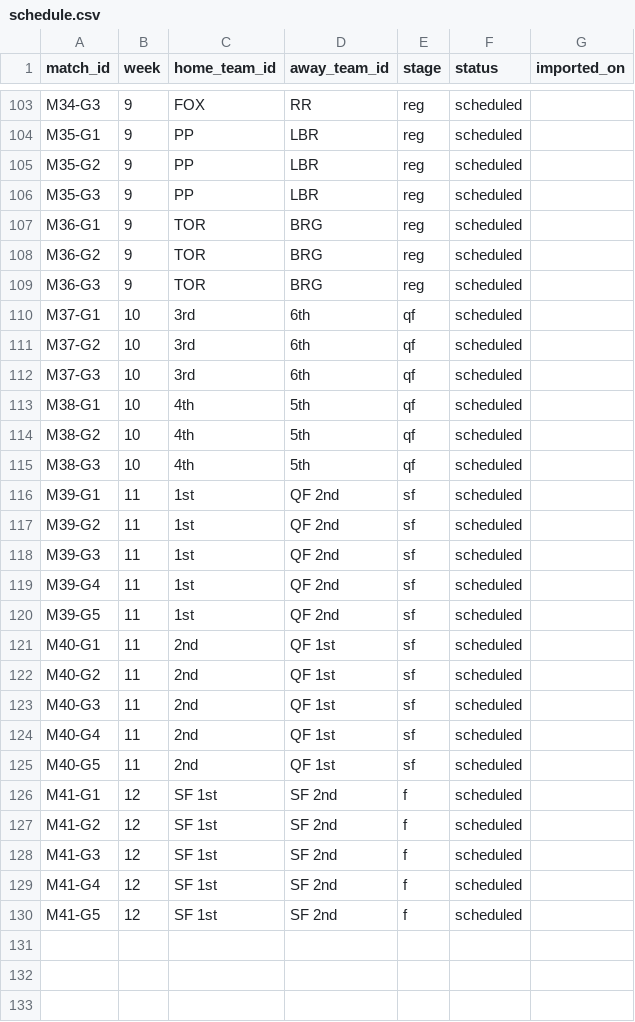
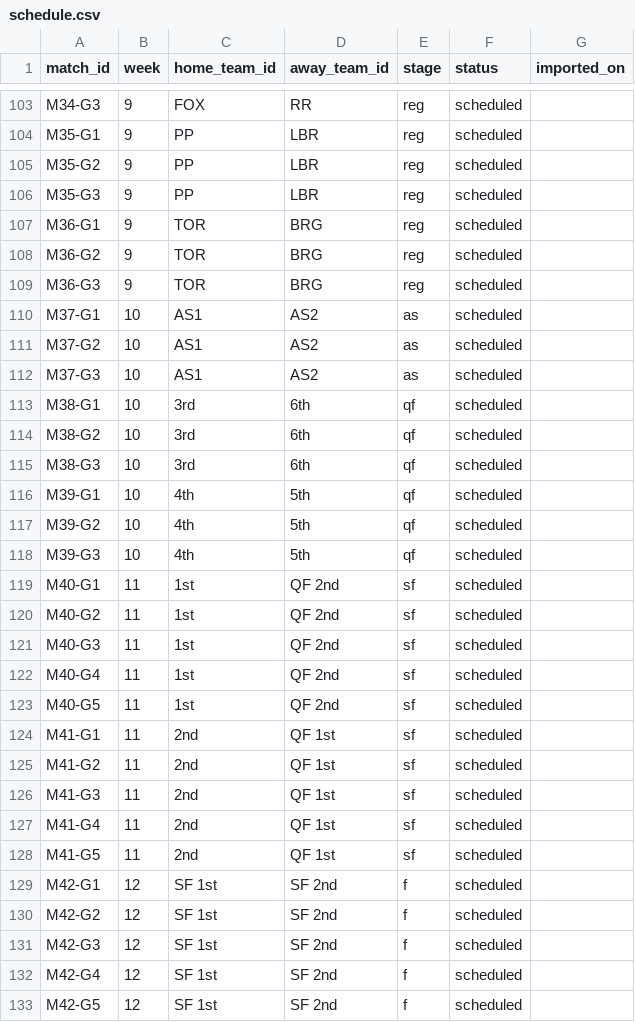
Before and after one commit to SundinWCPL/WCPL, a CSV file: data/S2/schedule.csv, drawn as a sheet; only a part is shown, gaps mark what is left out.

```diff
--- a/data/S2/schedule.csv
+++ b/data/S2/schedule.csv
@@ -109,22 +109,25 @@ M36-G2,9,TOR,BRG,reg,scheduled,
 M36-G3,9,TOR,BRG,reg,scheduled,
-M37-G1,10,3rd,6th,qf,scheduled,
-M37-G2,10,3rd,6th,qf,scheduled,
-M37-G3,10,3rd,6th,qf,scheduled,
-M38-G1,10,4th,5th,qf,scheduled,
-M38-G2,10,4th,5th,qf,scheduled,
-M38-G3,10,4th,5th,qf,scheduled,
-M39-G1,11,1st,QF 2nd,sf,scheduled,
-M39-G2,11,1st,QF 2nd,sf,scheduled,
-M39-G3,11,1st,QF 2nd,sf,scheduled,
-M39-G4,11,1st,QF 2nd,sf,scheduled,
-M39-G5,11,1st,QF 2nd,sf,scheduled,
-M40-G1,11,2nd,QF 1st,sf,scheduled,
-M40-G2,11,2nd,QF 1st,sf,scheduled,
-M40-G3,11,2nd,QF 1st,sf,scheduled,
-M40-G4,11,2nd,QF 1st,sf,scheduled,
-M40-G5,11,2nd,QF 1st,sf,scheduled,
-M41-G1,12,SF 1st,SF 2nd,f,scheduled,
-M41-G2,12,SF 1st,SF 2nd,f,scheduled,
-M41-G3,12,SF 1st,SF 2nd,f,scheduled,
-M41-G4,12,SF 1st,SF 2nd,f,scheduled,
-M41-G5,12,SF 1st,SF 2nd,f,scheduled,
+M37-G1,10,AS1,AS2,as,scheduled,
+M37-G2,10,AS1,AS2,as,scheduled,
+M37-G3,10,AS1,AS2,as,scheduled,
+M38-G1,10,3rd,6th,qf,scheduled,
+M38-G2,10,3rd,6th,qf,scheduled,
+M38-G3,10,3rd,6th,qf,scheduled,
+M39-G1,10,4th,5th,qf,scheduled,
+M39-G2,10,4th,5th,qf,scheduled,
+M39-G3,10,4th,5th,qf,scheduled,
+M40-G1,11,1st,QF 2nd,sf,scheduled,
+M40-G2,11,1st,QF 2nd,sf,scheduled,
+M40-G3,11,1st,QF 2nd,sf,scheduled,
+M40-G4,11,1st,QF 2nd,sf,scheduled,
+M40-G5,11,1st,QF 2nd,sf,scheduled,
+M41-G1,11,2nd,QF 1st,sf,scheduled,
+M41-G2,11,2nd,QF 1st,sf,scheduled,
+M41-G3,11,2nd,QF 1st,sf,scheduled,
+M41-G4,11,2nd,QF 1st,sf,scheduled,
+M41-G5,11,2nd,QF 1st,sf,scheduled,
+M42-G1,12,SF 1st,SF 2nd,f,scheduled,
+M42-G2,12,SF 1st,SF 2nd,f,scheduled,
+M42-G3,12,SF 1st,SF 2nd,f,scheduled,
+M42-G4,12,SF 1st,SF 2nd,f,scheduled,
+M42-G5,12,SF 1st,SF 2nd,f,scheduled,
```
Also changed, not shown: 3 other files.
